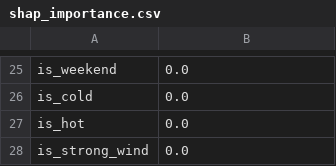
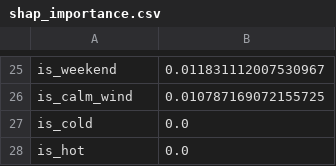
Before and after one commit to FaiqaRashid99/pearls-aqi-predictor, a CSV file: models/shap_importance.csv, drawn as a sheet; only a part is shown, gaps mark what is left out; removed rows and columns are numbered as before the commit, all else as after; the diff covers the shown part only; the diff names each change by its address in the sheet, - before the commit and + after, or states it on an @@ line.

```diff
--- a/models/shap_importance.csv
+++ b/models/shap_importance.csv
-B25: 0.0
+B25: 0.011831112007530967
+row 26: is_calm_wind | 0.010787169072155725
-row 28: is_strong_wind | 0.0
```
Also changed, not shown: 11 added rows, 11 removed rows and 12 edited cells elsewhere in this file, 7 other files.
